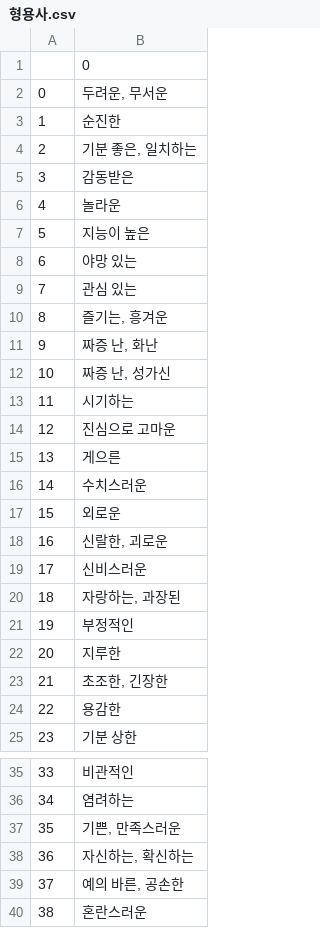
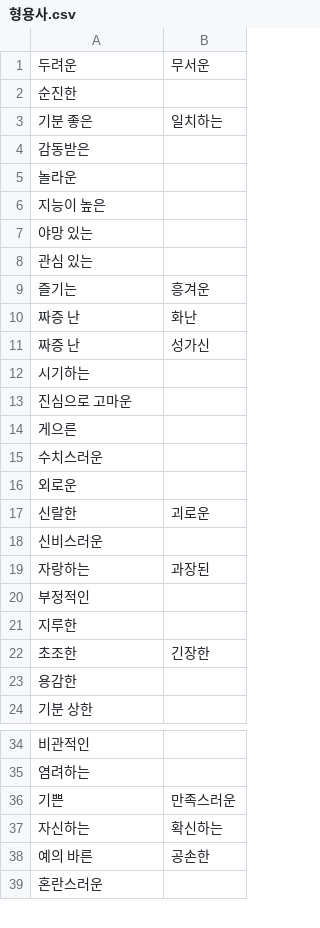
Before and after one commit to reejungkim/Leetcode, a CSV file: 형용사.csv, drawn as a sheet; only a part is shown, gaps mark what is left out; removed rows and columns are numbered as before the commit, all else as after; the diff covers the shown part only; the diff names each change by its address in the sheet, - before the commit and + after, or states it on an @@ line.

Commit message:
Add list

```diff
--- a/형용사.csv
+++ b/형용사.csv
-column A, rows 3-25: 1 | 2 | 3 | 4 | 5 | 6 | 7 | 8 | 9 | 10 | 11 | 12 | 13 | 14 | 15 | 16 | 17 | 18 | 19 | 20 | 21 | 22 | 23; rows 35-40: 33 | 34 | 35 | 36 | 37 | 38
+column B, rows 1-22: 무서운 |  | 일치하는 |  |  |  |  |  | 흥겨운 | 화난 | 성가신 |  |  |  |  |  | 괴로운 |  | 과장된 |  |  | 긴장한; rows 36-38: 만족스러운 | 확신하는 | 공손한
-A1: 0
+A1: 두려운
-row 2: 0 | 두려운, 무서운
-A3: 기분 좋은, 일치하는
+A3: 기분 좋은
-A9: 즐기는, 흥겨운
+A9: 즐기는
-A10: 짜증 난, 화난
+A10: 짜증 난
-A11: 짜증 난, 성가신
+A11: 짜증 난
-A17: 신랄한, 괴로운
+A17: 신랄한
-A19: 자랑하는, 과장된
+A19: 자랑하는
-A22: 초조한, 긴장한
+A22: 초조한
-A36: 기쁜, 만족스러운
+A36: 기쁜
-A37: 자신하는, 확신하는
+A37: 자신하는
-A38: 예의 바른, 공손한
+A38: 예의 바른
```
Also changed, not shown: 29 edited cells elsewhere in this file, 1 other file.
